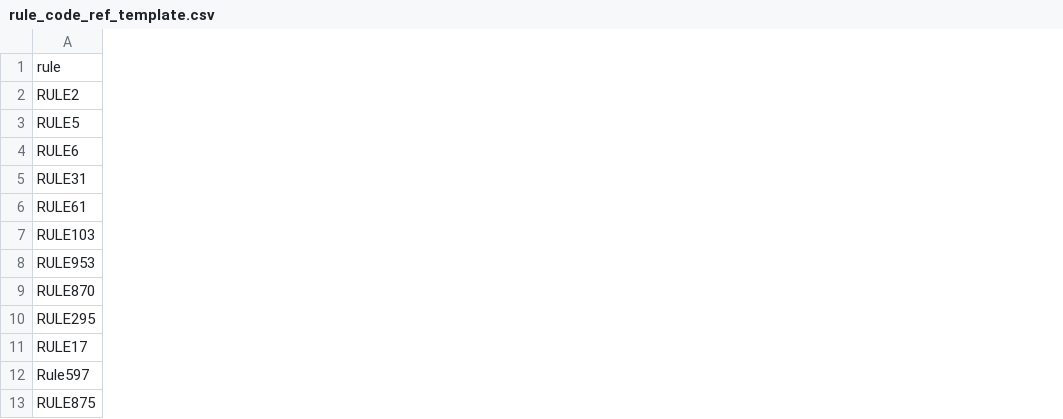
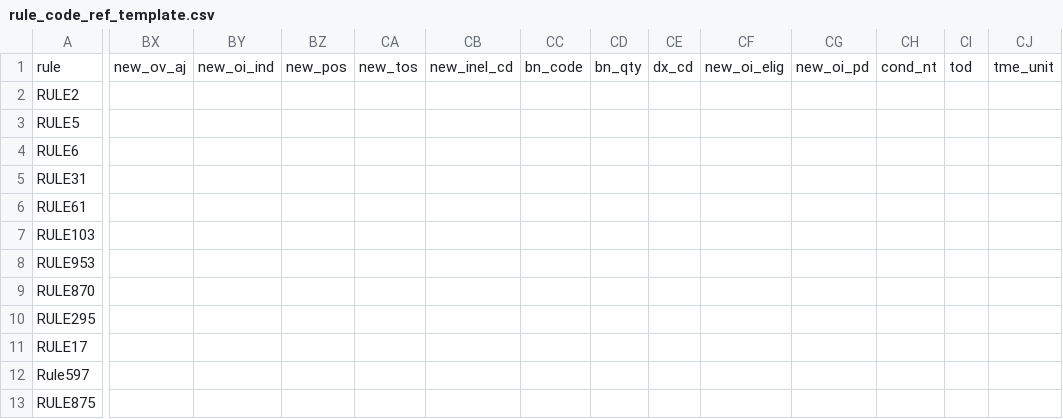
Before and after one commit to ashokpkumar/dheeraj_project, a CSV file: backend/automation/rule_engine/functions/release_pend_macro/rule_code_ref_template.csv, drawn as a sheet; only a part is shown, gaps mark what is left out; the diff covers the shown part only; the diff names each change by its address in the sheet, - before the commit and + after, or states it on an @@ line.

Commit message:
Update rule_code_ref_template.csv

```diff
--- a/backend/automation/rule_engine/functions/release_pend_macro/rule_code_ref_template.csv
+++ b/backend/automation/rule_engine/functions/release_pend_macro/rule_code_ref_template.csv
+column BX, row 1: new_ov_aj
+column BY, row 1: new_oi_ind
+column BZ, row 1: new_pos
+column CA, row 1: new_tos
+column CB, row 1: new_inel_cd
+column CC, row 1: bn_code
+column CD, row 1: bn_qty
+column CE, row 1: dx_cd
+column CF, row 1: new_oi_elig
+column CG, row 1: new_oi_pd
+column CH, row 1: cond_nt
+column CI, row 1: tod
+column CJ, row 1: tme_unit
```
Also changed, not shown: 31 added columns elsewhere in this file.
